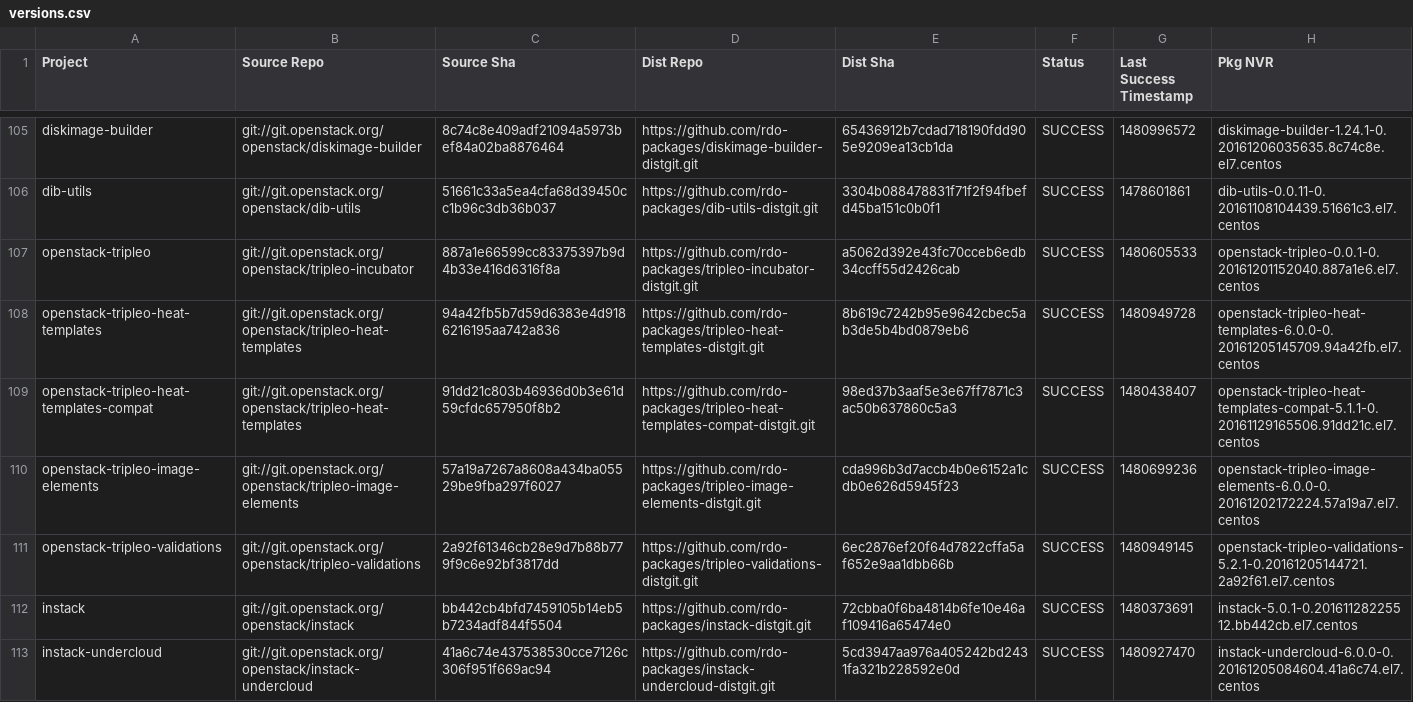
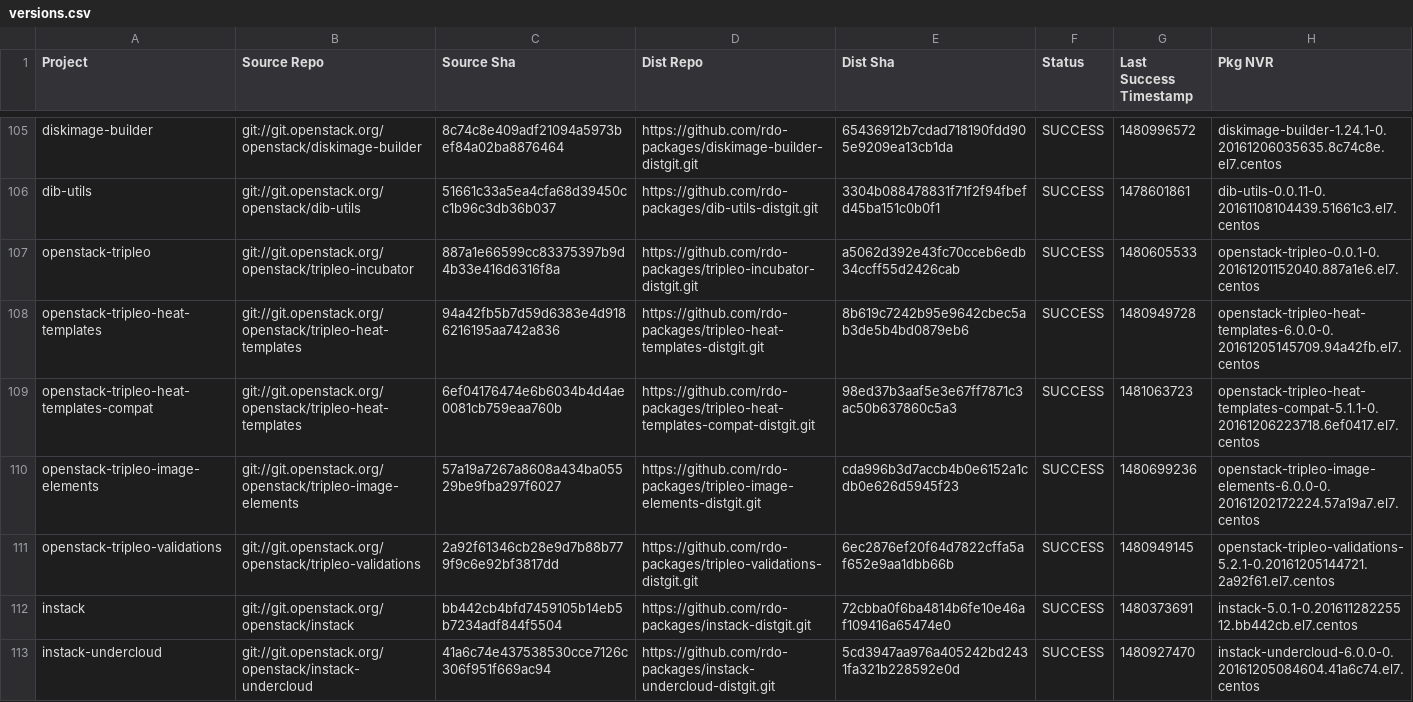
Before and after one commit to yazug/openstack-rdo-trunk-promotions, a CSV file: versions.csv, drawn as a sheet; only a part is shown, gaps mark what is left out; the diff covers the shown part only.

Commit message:
import hash ea55db7b
Full Hash: ea55db7b99d3554ab6cb372b0de41a5a4a11d7be_9ccfdc80	- Updated  delorean.repo
	- Updated  versions.csv

```diff
--- a/versions.csv
+++ b/versions.csv
@@ -108,3 +108,3 @@ openstack-tripleo,git://git.openstack.org/openstack/tripleo-incubator,887a1e6659
 openstack-tripleo-heat-templates,git://git.openstack.org/openstack/tripleo-heat-templates,94a42fb5b7d59d6383e4d9186216195aa742a836,https://github.com/rdo-packages/tripleo-heat-templates-distgit.git,8b619c7242b95e9642cbec5ab3de5b4bd0879eb6,SUCCESS,1480949728,openstack-tripleo-heat-templates-6.0.0-0.20161205145709.94a42fb.el7.centos
-openstack-tripleo-heat-templates-compat,git://git.openstack.org/openstack/tripleo-heat-templates,91dd21c803b46936d0b3e61d59cfdc657950f8b2,https://github.com/rdo-packages/tripleo-heat-templates-compat-distgit.git,98ed37b3aaf5e3e67ff7871c3ac50b637860c5a3,SUCCESS,1480438407,openstack-tripleo-heat-templates-compat-5.1.1-0.20161129165506.91dd21c.el7.centos
+openstack-tripleo-heat-templates-compat,git://git.openstack.org/openstack/tripleo-heat-templates,6ef04176474e6b6034b4d4ae0081cb759eaa760b,https://github.com/rdo-packages/tripleo-heat-templates-compat-distgit.git,98ed37b3aaf5e3e67ff7871c3ac50b637860c5a3,SUCCESS,1481063723,openstack-tripleo-heat-templates-compat-5.1.1-0.20161206223718.6ef0417.el7.centos
 openstack-tripleo-image-elements,git://git.openstack.org/openstack/tripleo-image-elements,57a19a7267a8608a434ba05529be9fba297f6027,https://github.com/rdo-packages/tripleo-image-elements-distgit.git,cda996b3d7accb4b0e6152a1cdb0e626d5945f23,SUCCESS,1480699236,openstack-tripleo-image-elements-6.0.0-0.20161202172224.57a19a7.el7.centos
```
Also changed, not shown: 30 edited cells elsewhere in this file, 1 other file.
